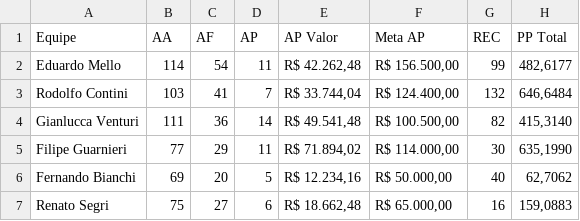
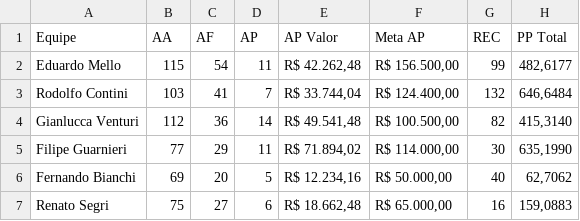
Before and after one commit to sprietootero/gestaoavista-sp1, a CSV file: dados_extraidos.csv, drawn as a sheet.

```diff
--- a/dados_extraidos.csv
+++ b/dados_extraidos.csv
@@ -1,5 +1,5 @@
 Equipe,AA,AF,AP,AP Valor,Meta AP,REC,PP Total
-Eduardo Mello,114,54,11,"R$ 42.262,48","R$ 156.500,00",99,"482,6177"
+Eduardo Mello,115,54,11,"R$ 42.262,48","R$ 156.500,00",99,"482,6177"
 Rodolfo Contini,103,41,7,"R$ 33.744,04","R$ 124.400,00",132,"646,6484"
-Gianlucca Venturi,111,36,14,"R$ 49.541,48","R$ 100.500,00",82,"415,3140"
+Gianlucca Venturi,112,36,14,"R$ 49.541,48","R$ 100.500,00",82,"415,3140"
 Filipe Guarnieri,77,29,11,"R$ 71.894,02","R$ 114.000,00",30,"635,1990"
```
Also changed, not shown: ranking_7dias.csv, ranking_muapd.csv.
